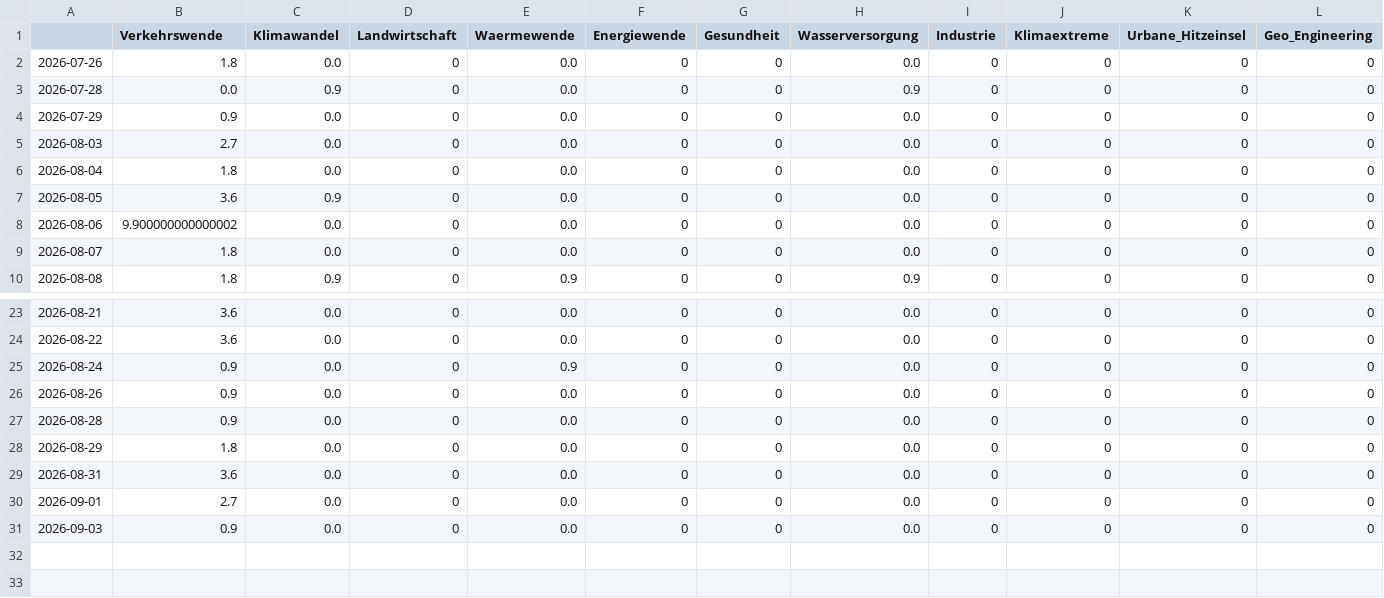
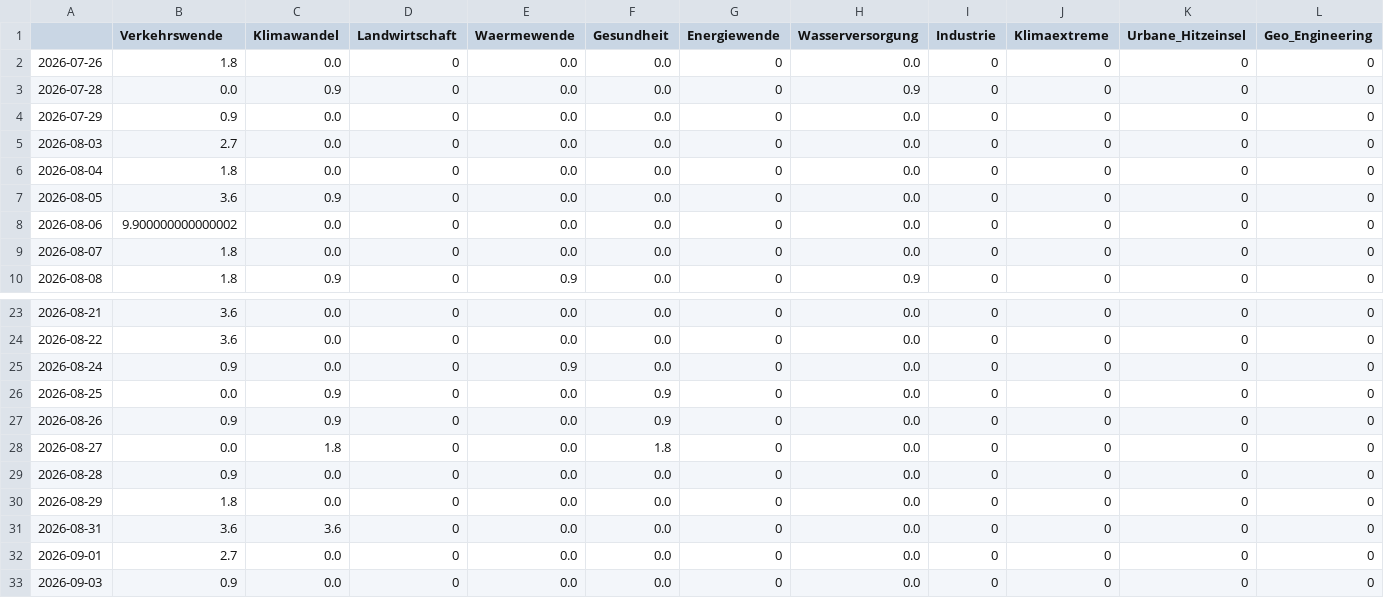
Before and after one commit to bennysch-news/mobilityIsComing, a CSV file: csv/topics_date.csv, drawn as a sheet; only a part is shown, gaps mark what is left out; removed rows and columns are numbered as before the commit, all else as after; rows hold the shown columns only; the diff names each change by its address in the sheet, - before the commit and + after, or states it on an @@ line.

```diff
--- a/csv/topics_date.csv
+++ b/csv/topics_date.csv
+column F (Gesundheit), rows 2-10: all 0.0; rows 23-25: all 0.0; row 27: 0.9; rows 29-33: all 0.0
-column G (Gesundheit), rows 2-10: all 0; rows 23-31: all 0
+row 26: 2026-08-25 | 0.0 | 0.9 | 0 | 0.0 | 0.9 | 0 | 0.0 | 0 | 0 | 0 | 0
-C27 (Klimawandel): 0.0
+C27 (Klimawandel): 0.9
+row 28: 2026-08-27 | 0.0 | 1.8 | 0 | 0.0 | 1.8 | 0 | 0.0 | 0 | 0 | 0 | 0
-C31 (Klimawandel): 0.0
+C31 (Klimawandel): 3.6
```
Also changed, not shown: 9 other files.
